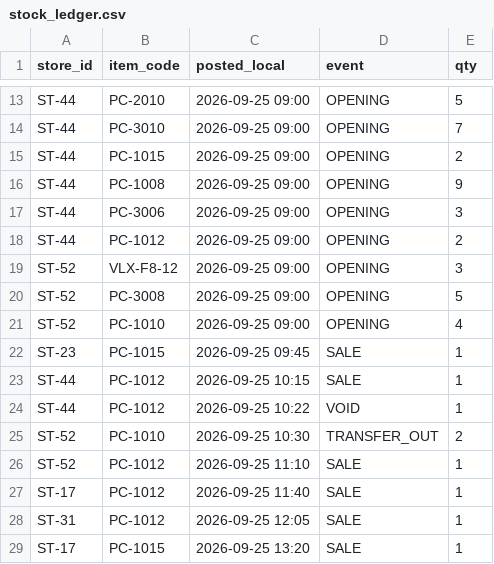
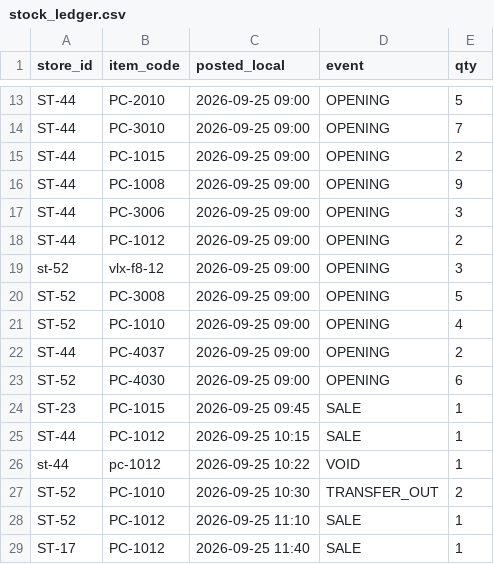
Before and after one commit to saavanqazi/Turing1, a CSV file: task/environment/input/stock_ledger.csv, drawn as a sheet; only a part is shown, gaps mark what is left out; the shorter side is filled out with more unchanged rows.

```diff
--- a/task/environment/input/stock_ledger.csv
+++ b/task/environment/input/stock_ledger.csv
@@ -18,8 +18,10 @@ ST-44,PC-3006,2026-09-25 09:00,OPENING,3
 ST-44,PC-1012,2026-09-25 09:00,OPENING,2
-ST-52,VLX-F8-12,2026-09-25 09:00,OPENING,3
+st-52,vlx-f8-12,2026-09-25 09:00,OPENING,3
 ST-52,PC-3008,2026-09-25 09:00,OPENING,5
 ST-52,PC-1010,2026-09-25 09:00,OPENING,4
+ST-44,PC-4037,2026-09-25 09:00,OPENING,2
+ST-52,PC-4030,2026-09-25 09:00,OPENING,6
 ST-23,PC-1015,2026-09-25 09:45,SALE,1
 ST-44,PC-1012,2026-09-25 10:15,SALE,1
-ST-44,PC-1012,2026-09-25 10:22,VOID,1
+st-44,pc-1012,2026-09-25 10:22,VOID,1
 ST-52,PC-1010,2026-09-25 10:30,TRANSFER_OUT,2
```
Also changed, not shown: task/environment/input/cord_catalogue.csv, task/environment/input/same_day_offers.csv, 55 other files.
